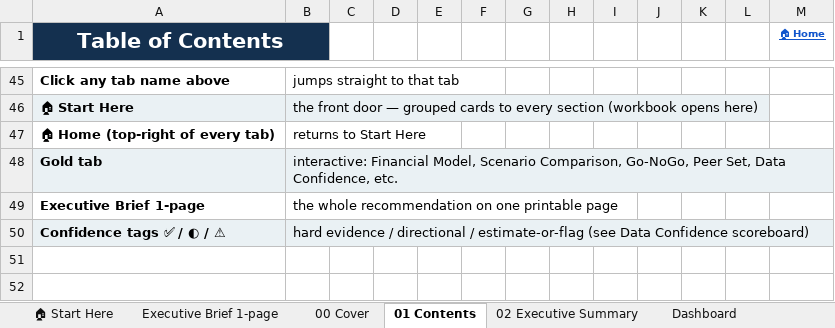
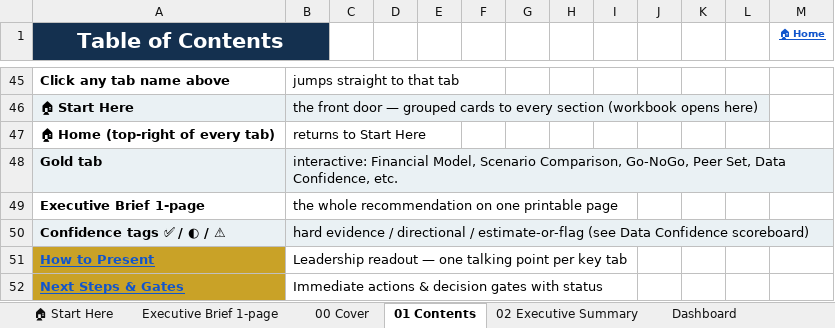
Before and after one commit to louisnto-cloud/my-first-project, an Excel workbook: Organika_Sparkling_Competitor_Intelligence_ENTERPRISE.xlsx, sheet 01 Contents, drawn as a sheet; only a part is shown, gaps mark what is left out; values as stored, in another font and other column widths than the file's, no borders; the diff names each change by its address in the sheet, - before the commit and + after, or states it on an @@ line.

```diff
--- a/Organika_Sparkling_Competitor_Intelligence_ENTERPRISE.xlsx (sheet 01 Contents)
+++ b/Organika_Sparkling_Competitor_Intelligence_ENTERPRISE.xlsx (sheet 01 Contents)
+row 51: How to Present | Leadership readout — one talking point per key tab
+row 52: Next Steps & Gates | Immediate actions & decision gates with status
```
Also changed, not shown: other sheet tabs, hidden cells, 3 other files.
